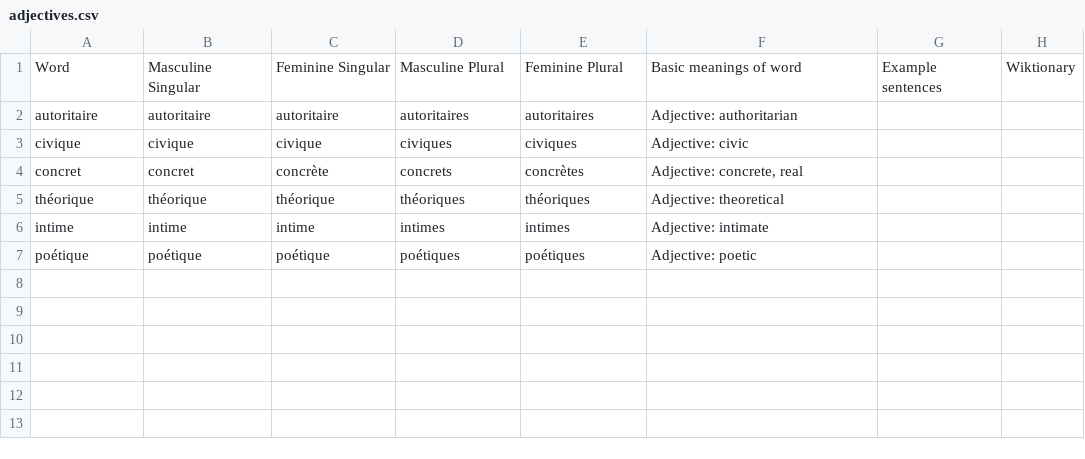
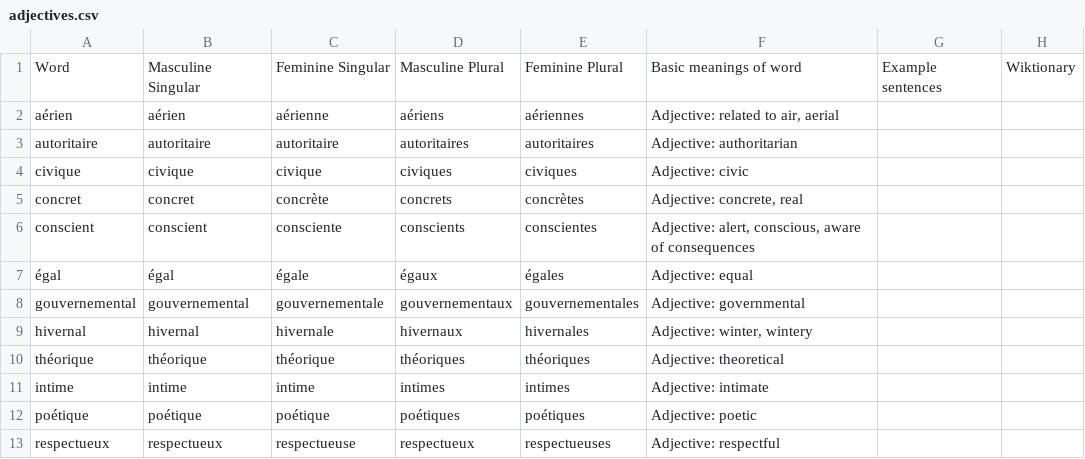
Before and after one commit to saltisgood/FrenchNotes, a CSV file: src/B1.3/Vocab/adjectives.csv, drawn as a sheet.

```diff
--- a/src/B1.3/Vocab/adjectives.csv
+++ b/src/B1.3/Vocab/adjectives.csv
@@ -1,2 +1,3 @@
 Word;Masculine Singular;Feminine Singular;Masculine Plural;Feminine Plural;Basic meanings of word;Example sentences;Wiktionary
+aérien;aérien;aérienne;aériens;aériennes;Adjective: related to air, aerial;;
 autoritaire;autoritaire;autoritaire;autoritaires;autoritaires;Adjective: authoritarian;;
@@ -4,2 +5,6 @@ civique;civique;civique;civiques;civiques;Adjective: civic;;
 concret;concret;concrète;concrets;concrètes;Adjective: concrete, real;;
+conscient;conscient;consciente;conscients;conscientes;Adjective: alert, conscious, aware of consequences;;
+égal;égal;égale;égaux;égales;Adjective: equal;;
+gouvernemental;gouvernemental;gouvernementale;gouvernementaux;gouvernementales;Adjective: governmental;;
+hivernal;hivernal;hivernale;hivernaux;hivernales;Adjective: winter, wintery;;
 théorique;théorique;théorique;théoriques;théoriques;Adjective: theoretical;;
@@ -7 +12,2 @@ intime;intime;intime;intimes;intimes;Adjective: intimate;;
 poétique;poétique;poétique;poétiques;poétiques;Adjective: poetic;;
+respectueux;respectueux;respectueuse;respectueux;respectueuses;Adjective: respectful;;
```
Also changed, not shown: src/B1.3/Vocab/adverbs.csv, src/B1.3/Vocab/nouns.csv, 5 other files.
